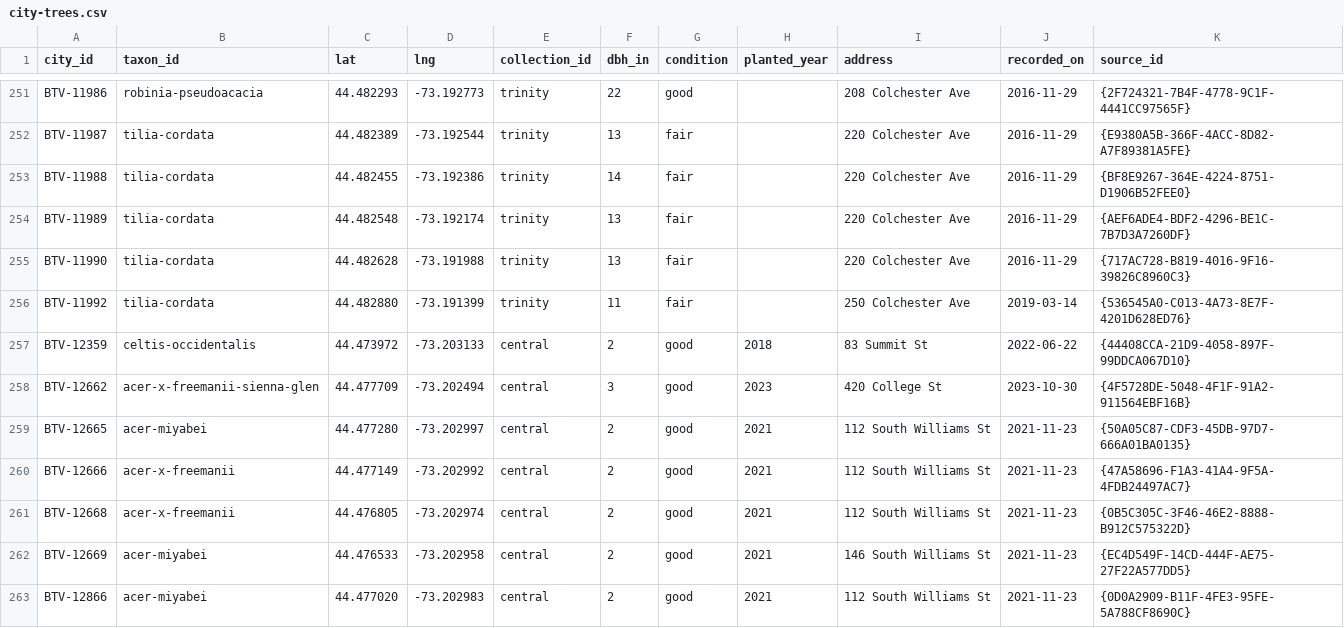
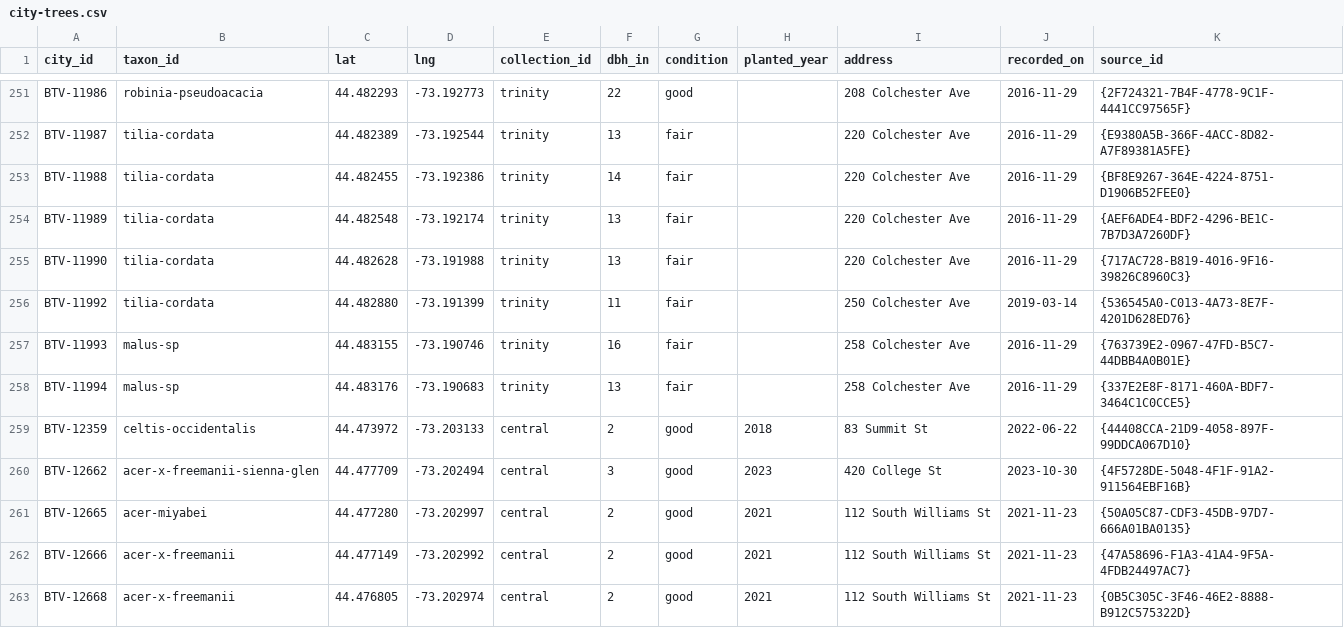
Before and after one commit to durodriguez/Florestas_VT, a CSV file: data/city-trees.csv, drawn as a sheet; only a part is shown, gaps mark what is left out; the shorter side is filled out with more unchanged rows.

```diff
--- a/data/city-trees.csv
+++ b/data/city-trees.csv
@@ -256,2 +256,4 @@ BTV-11990,tilia-cordata,44.482628,-73.191988,trinity,13,fair,,220 Colchester Ave
 BTV-11992,tilia-cordata,44.482880,-73.191399,trinity,11,fair,,250 Colchester Ave,2019-03-14,{536545A0-C013-4A73-8E7F-4201D628ED76}
+BTV-11993,malus-sp,44.483155,-73.190746,trinity,16,fair,,258 Colchester Ave,2016-11-29,{763739E2-0967-47FD-B5C7-44DBB4A0B01E}
+BTV-11994,malus-sp,44.483176,-73.190683,trinity,13,fair,,258 Colchester Ave,2016-11-29,{337E2E8F-8171-460A-BDF7-3464C1C0CCE5}
 BTV-12359,celtis-occidentalis,44.473972,-73.203133,central,2,good,2018,83 Summit St,2022-06-22,{44408CCA-21D9-4058-897F-99DDCA067D10}
```
Also changed, not shown: data/plants.csv, 8 other files.
